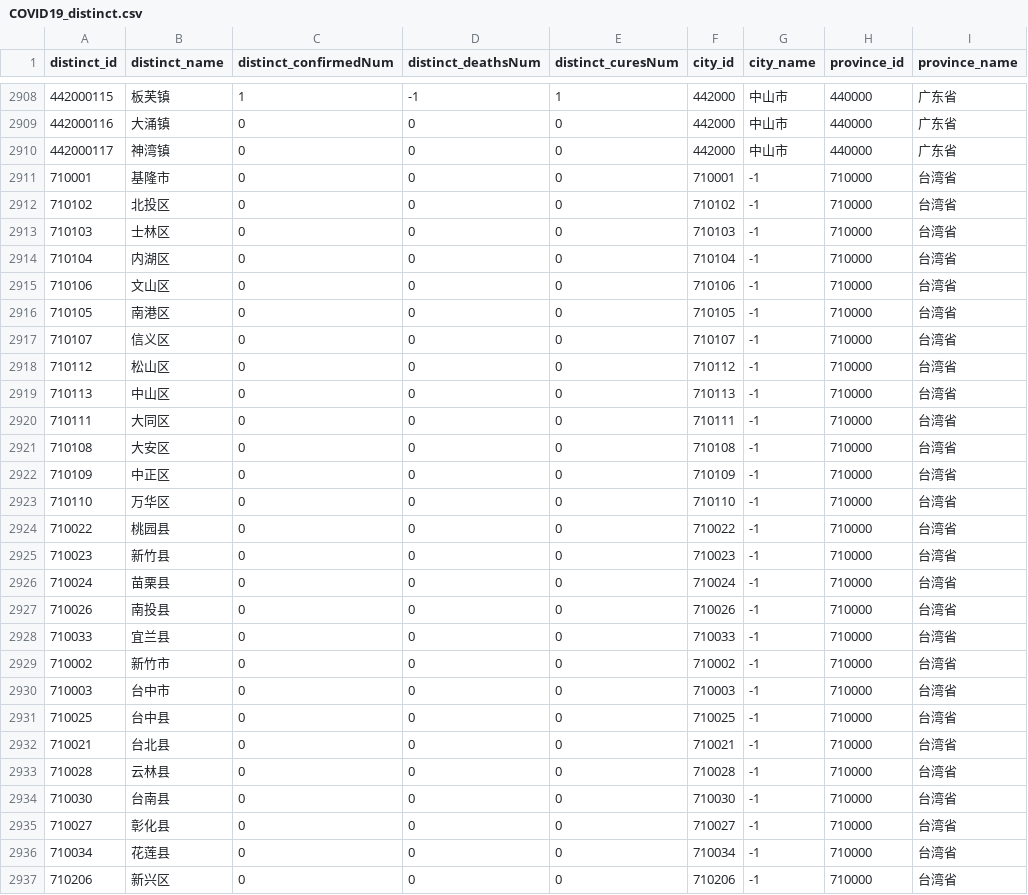
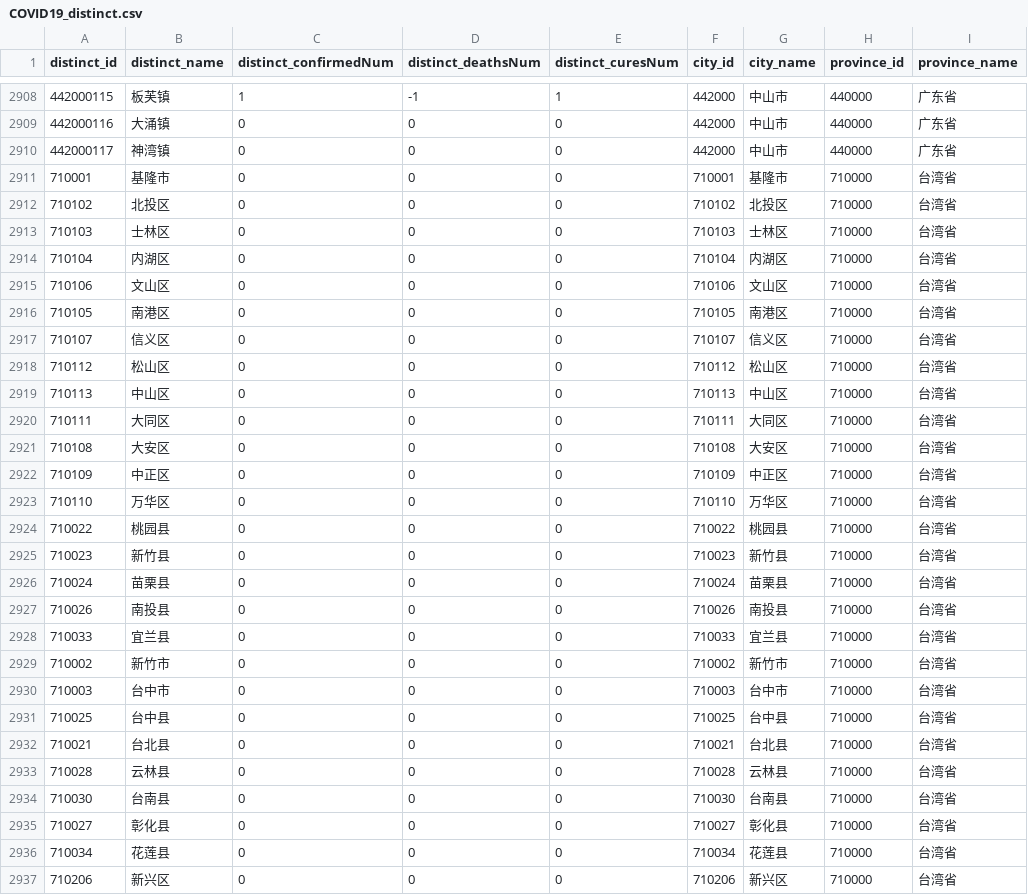
Before and after one commit to chuanchang/COVID-21, a CSV file: data/COVID19_distinct.csv, drawn as a sheet; only a part is shown, gaps mark what is left out; the diff covers the shown part only.

```diff
--- a/data/COVID19_distinct.csv
+++ b/data/COVID19_distinct.csv
@@ -2910,28 +2910,28 @@ distinct_id,distinct_name,distinct_confirmedNum,distinct_deathsNum,distinct_cure
 442000117,神湾镇,0,0,0,442000,中山市,440000,广东省
-710001,基隆市,0,0,0,710001,-1,710000,台湾省
-710102,北投区,0,0,0,710102,-1,710000,台湾省
-710103,士林区,0,0,0,710103,-1,710000,台湾省
-710104,内湖区,0,0,0,710104,-1,710000,台湾省
-710106,文山区,0,0,0,710106,-1,710000,台湾省
-710105,南港区,0,0,0,710105,-1,710000,台湾省
-710107,信义区,0,0,0,710107,-1,710000,台湾省
-710112,松山区,0,0,0,710112,-1,710000,台湾省
-710113,中山区,0,0,0,710113,-1,710000,台湾省
-710111,大同区,0,0,0,710111,-1,710000,台湾省
-710108,大安区,0,0,0,710108,-1,710000,台湾省
-710109,中正区,0,0,0,710109,-1,710000,台湾省
-710110,万华区,0,0,0,710110,-1,710000,台湾省
-710022,桃园县,0,0,0,710022,-1,710000,台湾省
-710023,新竹县,0,0,0,710023,-1,710000,台湾省
-710024,苗栗县,0,0,0,710024,-1,710000,台湾省
-710026,南投县,0,0,0,710026,-1,710000,台湾省
-710033,宜兰县,0,0,0,710033,-1,710000,台湾省
-710002,新竹市,0,0,0,710002,-1,710000,台湾省
-710003,台中市,0,0,0,710003,-1,710000,台湾省
-710025,台中县,0,0,0,710025,-1,710000,台湾省
-710021,台北县,0,0,0,710021,-1,710000,台湾省
-710028,云林县,0,0,0,710028,-1,710000,台湾省
-710030,台南县,0,0,0,710030,-1,710000,台湾省
-710027,彰化县,0,0,0,710027,-1,710000,台湾省
-710034,花莲县,0,0,0,710034,-1,710000,台湾省
-710206,新兴区,0,0,0,710206,-1,710000,台湾省
+710001,基隆市,0,0,0,710001,基隆市,710000,台湾省
+710102,北投区,0,0,0,710102,北投区,710000,台湾省
+710103,士林区,0,0,0,710103,士林区,710000,台湾省
+710104,内湖区,0,0,0,710104,内湖区,710000,台湾省
+710106,文山区,0,0,0,710106,文山区,710000,台湾省
+710105,南港区,0,0,0,710105,南港区,710000,台湾省
+710107,信义区,0,0,0,710107,信义区,710000,台湾省
+710112,松山区,0,0,0,710112,松山区,710000,台湾省
+710113,中山区,0,0,0,710113,中山区,710000,台湾省
+710111,大同区,0,0,0,710111,大同区,710000,台湾省
+710108,大安区,0,0,0,710108,大安区,710000,台湾省
+710109,中正区,0,0,0,710109,中正区,710000,台湾省
+710110,万华区,0,0,0,710110,万华区,710000,台湾省
+710022,桃园县,0,0,0,710022,桃园县,710000,台湾省
+710023,新竹县,0,0,0,710023,新竹县,710000,台湾省
+710024,苗栗县,0,0,0,710024,苗栗县,710000,台湾省
+710026,南投县,0,0,0,710026,南投县,710000,台湾省
+710033,宜兰县,0,0,0,710033,宜兰县,710000,台湾省
+710002,新竹市,0,0,0,710002,新竹市,710000,台湾省
+710003,台中市,0,0,0,710003,台中市,710000,台湾省
+710025,台中县,0,0,0,710025,台中县,710000,台湾省
+710021,台北县,0,0,0,710021,台北县,710000,台湾省
+710028,云林县,0,0,0,710028,云林县,710000,台湾省
+710030,台南县,0,0,0,710030,台南县,710000,台湾省
+710027,彰化县,0,0,0,710027,彰化县,710000,台湾省
+710034,花莲县,0,0,0,710034,花莲县,710000,台湾省
+710206,新兴区,0,0,0,710206,新兴区,710000,台湾省
```
Also changed, not shown: 83 edited cells elsewhere in this file, data/COVID19_city.csv, data/china_location_id_2015.csv, 4 other files.
